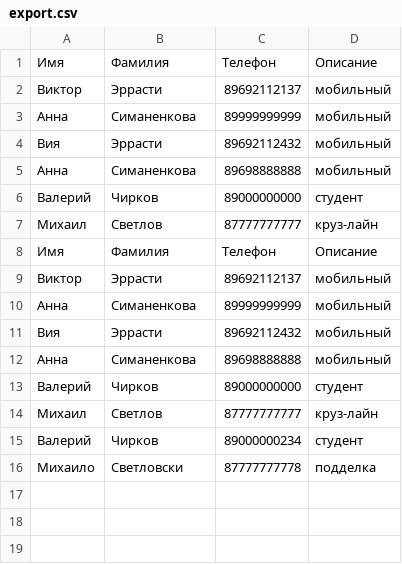
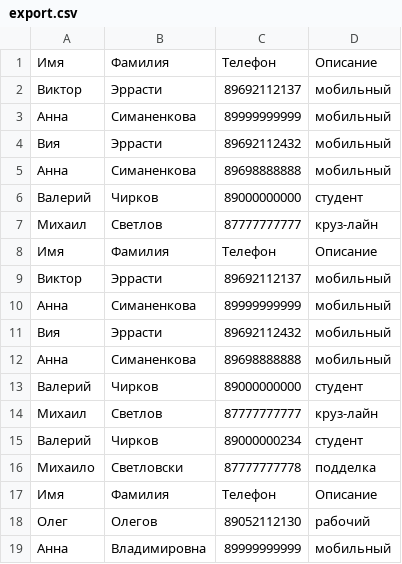
Before and after one commit to WaleriiChirkov-16021990/Phonebook_Task, a CSV file: export.csv, drawn as a sheet.

```diff
--- a/export.csv
+++ b/export.csv
@@ -16 +16,4 @@
 Михаило,Светловски,87777777778,подделка
+Имя,Фамилия,Телефон,Описание
+Олег,Олегов,89052112130,рабочий
+Анна,Владимировна,89999999999,мобильный
```
Also changed, not shown: 4 other files.
